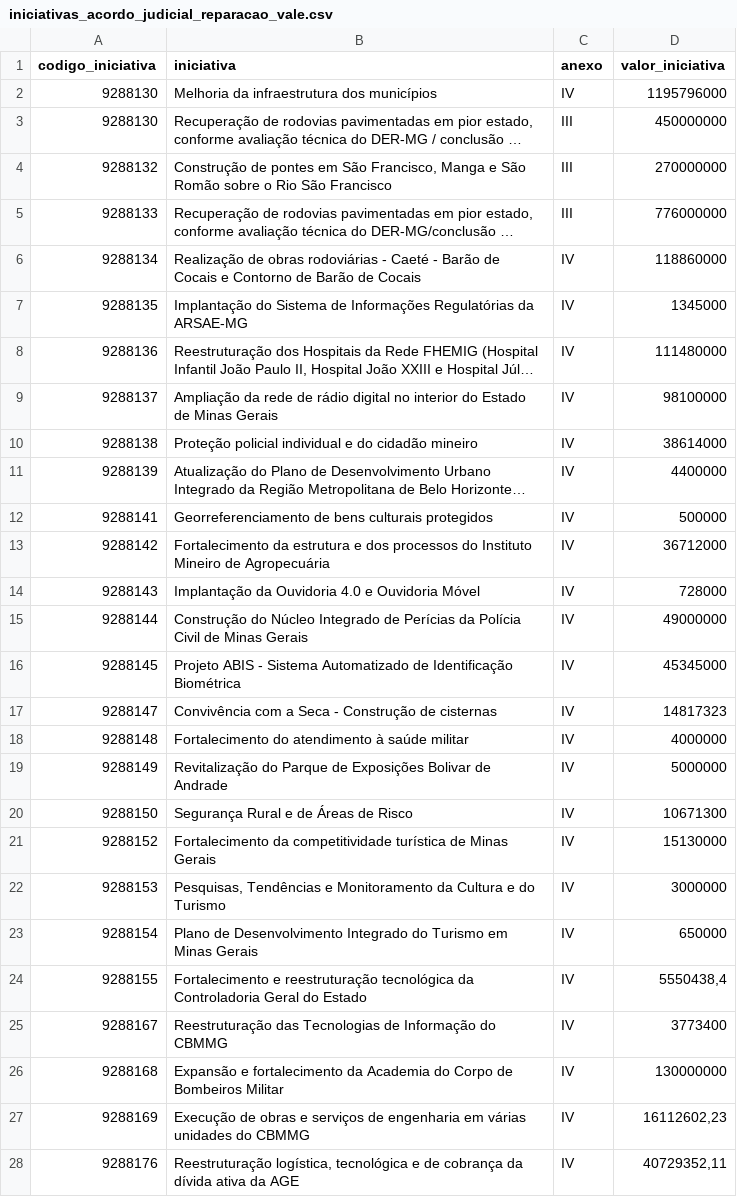
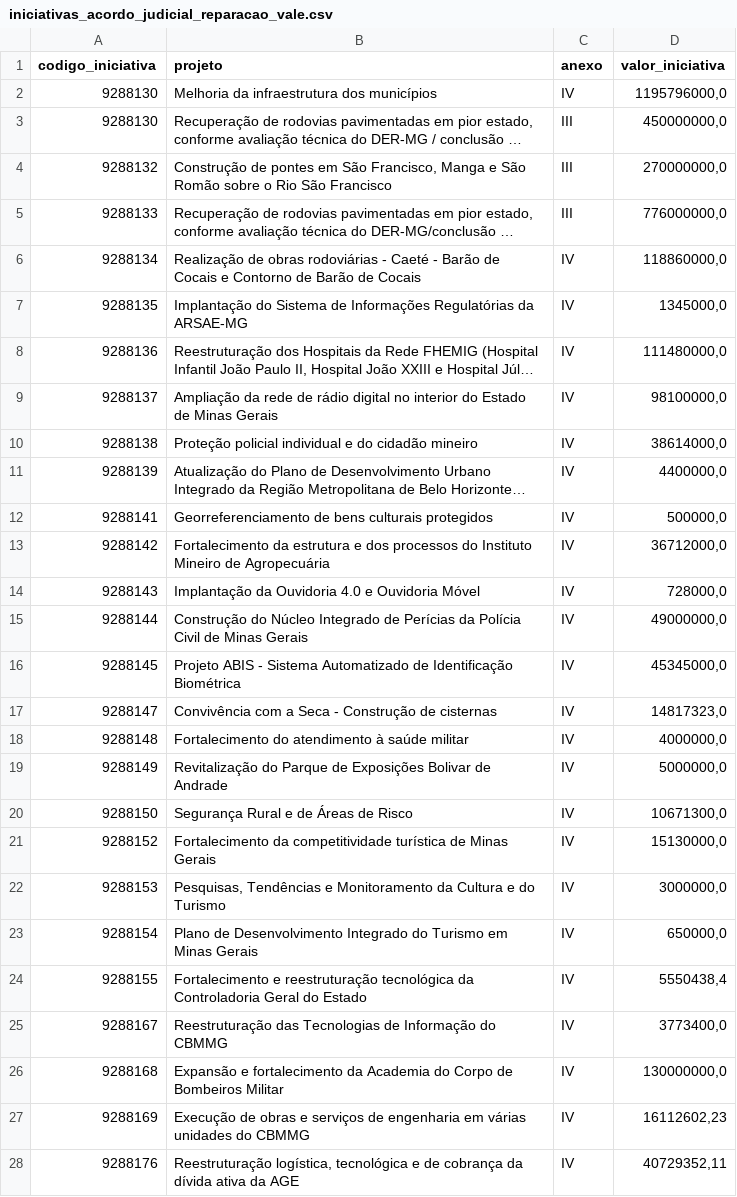
Before and after one commit to transparencia-mg/acordo-judicial-reparacao-vale-iniciativas, a CSV file: dataset/data/iniciativas_acordo_judicial_reparacao_vale.csv, drawn as a sheet; only a part is shown; long unchanged cells end in …; the diff covers the shown part only; the diff names each change by its address in the sheet, - before the commit and + after, or states it on an @@ line.

```diff
--- a/dataset/data/iniciativas_acordo_judicial_reparacao_vale.csv
+++ b/dataset/data/iniciativas_acordo_judicial_reparacao_vale.csv
-B1: iniciativa
+B1: projeto
-D2 (valor_iniciativa): 1195796000
+D2 (valor_iniciativa): 1195796000,0
-D3 (valor_iniciativa): 450000000
+D3 (valor_iniciativa): 450000000,0
-D4 (valor_iniciativa): 270000000
+D4 (valor_iniciativa): 270000000,0
-D5 (valor_iniciativa): 776000000
+D5 (valor_iniciativa): 776000000,0
-D6 (valor_iniciativa): 118860000
+D6 (valor_iniciativa): 118860000,0
-D7 (valor_iniciativa): 1345000
+D7 (valor_iniciativa): 1345000,0
-D8 (valor_iniciativa): 111480000
+D8 (valor_iniciativa): 111480000,0
-D9 (valor_iniciativa): 98100000
+D9 (valor_iniciativa): 98100000,0
-D10 (valor_iniciativa): 38614000
+D10 (valor_iniciativa): 38614000,0
-D11 (valor_iniciativa): 4400000
+D11 (valor_iniciativa): 4400000,0
-D12 (valor_iniciativa): 500000
+D12 (valor_iniciativa): 500000,0
-D13 (valor_iniciativa): 36712000
+D13 (valor_iniciativa): 36712000,0
-D14 (valor_iniciativa): 728000
+D14 (valor_iniciativa): 728000,0
-D15 (valor_iniciativa): 49000000
+D15 (valor_iniciativa): 49000000,0
-D16 (valor_iniciativa): 45345000
+D16 (valor_iniciativa): 45345000,0
-D17 (valor_iniciativa): 14817323
+D17 (valor_iniciativa): 14817323,0
-D18 (valor_iniciativa): 4000000
+D18 (valor_iniciativa): 4000000,0
-D19 (valor_iniciativa): 5000000
+D19 (valor_iniciativa): 5000000,0
-D20 (valor_iniciativa): 10671300
+D20 (valor_iniciativa): 10671300,0
-D21 (valor_iniciativa): 15130000
+D21 (valor_iniciativa): 15130000,0
-D22 (valor_iniciativa): 3000000
+D22 (valor_iniciativa): 3000000,0
-D23 (valor_iniciativa): 650000
+D23 (valor_iniciativa): 650000,0
-D25 (valor_iniciativa): 3773400
+D25 (valor_iniciativa): 3773400,0
-D26 (valor_iniciativa): 130000000
+D26 (valor_iniciativa): 130000000,0
```
Also changed, not shown: 32 edited cells elsewhere in this file.
